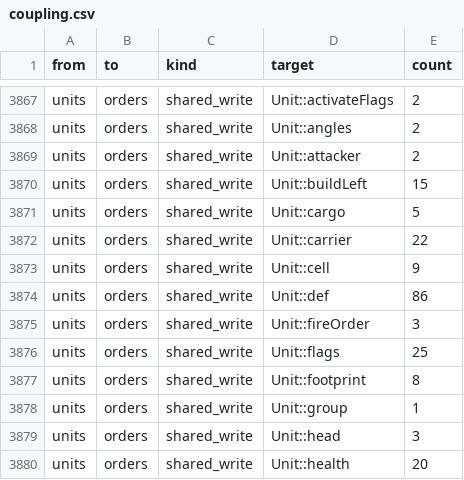
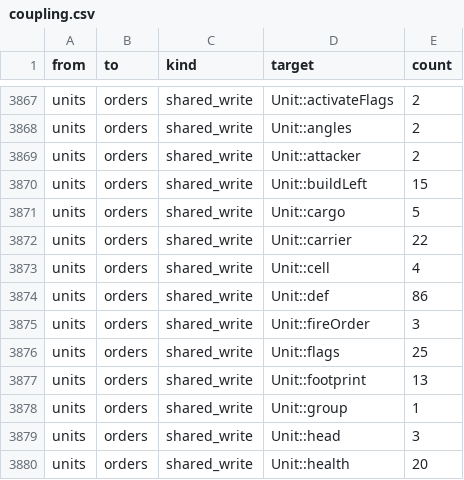
Before and after one commit to Thaldren-Archive-Forks/byte-tactics-moddable, a CSV file: data/coupling.csv, drawn as a sheet; only a part is shown, gaps mark what is left out.

```diff
--- a/data/coupling.csv
+++ b/data/coupling.csv
@@ -3872,3 +3872,3 @@ units,orders,shared_write,Unit::cargo,5
 units,orders,shared_write,Unit::carrier,22
-units,orders,shared_write,Unit::cell,9
+units,orders,shared_write,Unit::cell,4
 units,orders,shared_write,Unit::def,86
@@ -3876,3 +3876,3 @@ units,orders,shared_write,Unit::fireOrder,3
 units,orders,shared_write,Unit::flags,25
-units,orders,shared_write,Unit::footprint,8
+units,orders,shared_write,Unit::footprint,13
 units,orders,shared_write,Unit::group,1
```
Also changed, not shown: 1 other file.
